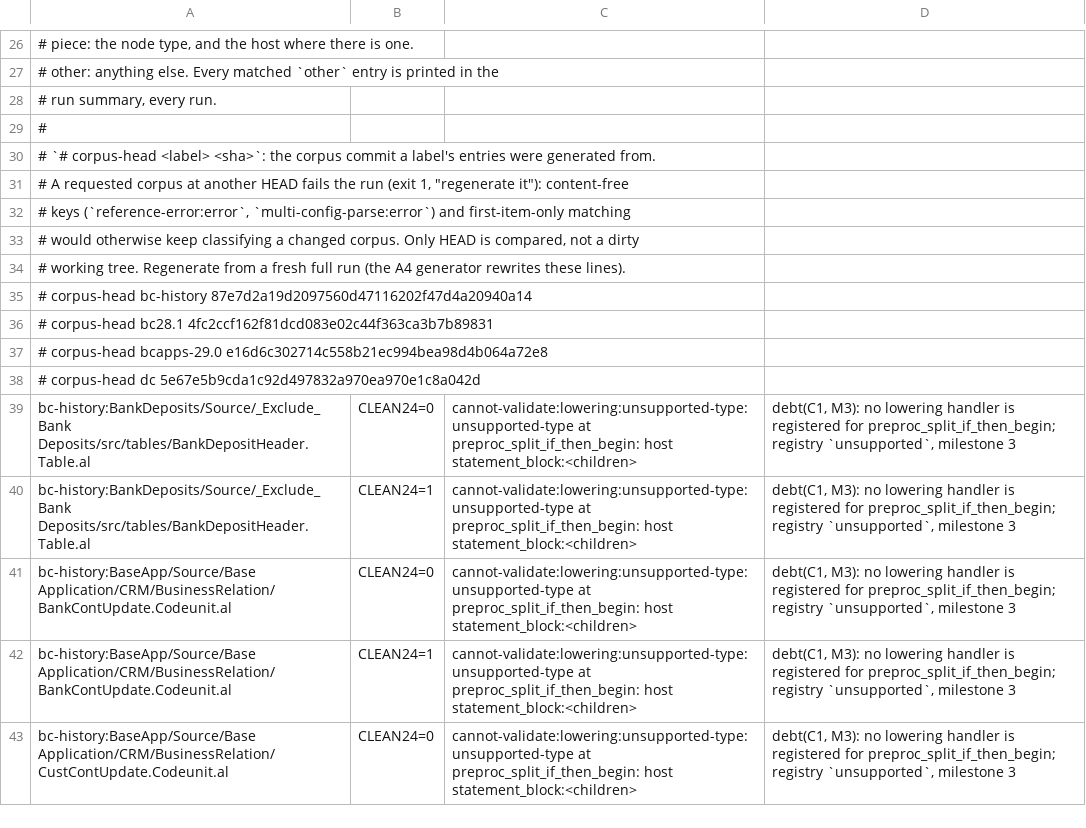
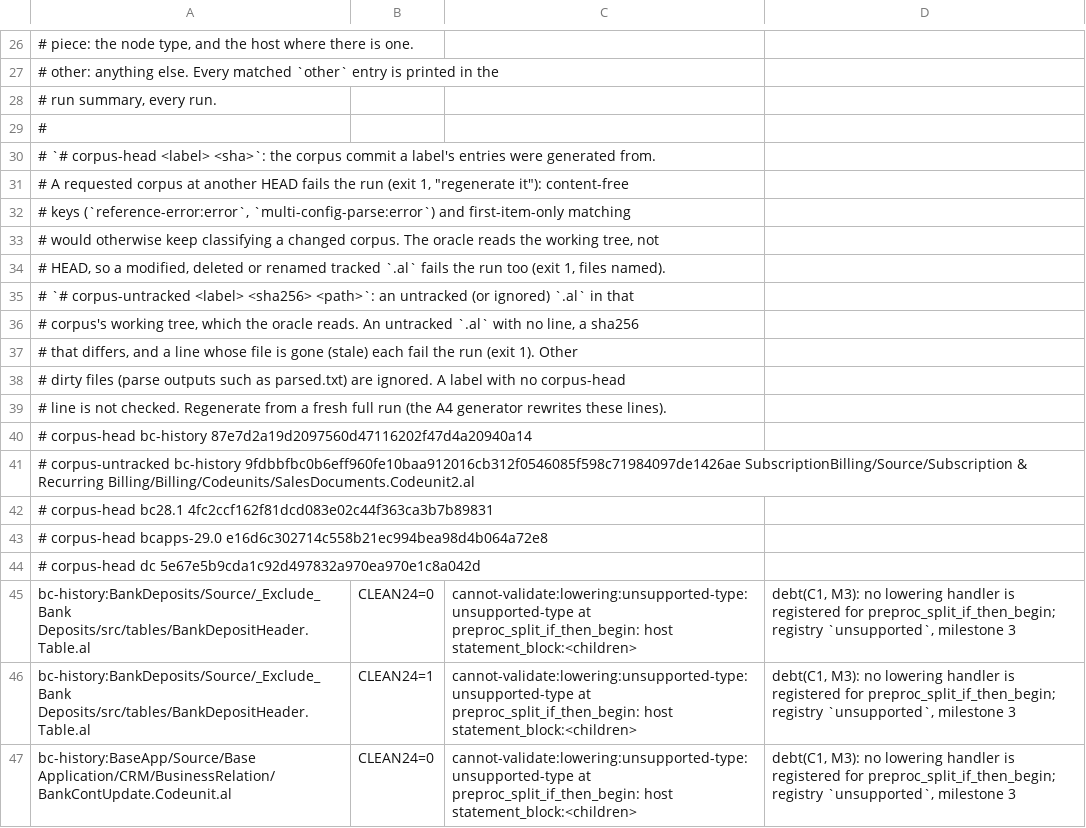
Before and after one commit to SShadowS/tree-sitter-al, a TSV file: tools/config_oracle/production-classes.tsv, drawn as a sheet; only a part is shown, gaps mark what is left out; the shorter side is filled out with more unchanged rows.

Commit message:
feat(oracle): a corpus's working-tree .al files are part of its identity (A4 fix 2, N1)
The oracle reads every .al on disk, not what HEAD holds, so the HEAD check
alone let a dirty corpus keep matching content-free keys. Beside the HEAD
check, a requested git corpus with a recorded head now fails the run
(exit 1, files named) on:
- a modified, deleted or renamed tracked .al (`git diff --name-status HEAD`);
- an untracked or ignored .al (`git ls-files --others`) with no
  `# corpus-untracked <label> <sha256> <path>` header line, or another sha256;
- a recorded untracked .al that is gone (stale).
Non-.al dirty files (parsed.txt, errors*.txt) are ignored. A root that is
not a git work tree keeps only the HEAD check, which it fails.

BC.History's one untracked file, SalesDocuments.Codeunit2.al, is recorded.
The report section is renamed "Corpus identity mismatch (exit 1)".

[BC.History: 0 errors, 100% success]

```diff
--- a/tools/config_oracle/production-classes.tsv
+++ b/tools/config_oracle/production-classes.tsv
@@ -32,5 +32,11 @@
 # keys (`reference-error:error`, `multi-config-parse:error`) and first-item-only matching
-# would otherwise keep classifying a changed corpus. Only HEAD is compared, not a dirty
-# working tree. Regenerate from a fresh full run (the A4 generator rewrites these lines).
+# would otherwise keep classifying a changed corpus. The oracle reads the working tree, not
+# HEAD, so a modified, deleted or renamed tracked `.al` fails the run too (exit 1, files named).
+# `# corpus-untracked <label> <sha256> <path>`: an untracked (or ignored) `.al` in that
+# corpus's working tree, which the oracle reads. An untracked `.al` with no line, a sha256
+# that differs, and a line whose file is gone (stale) each fail the run (exit 1). Other
+# dirty files (parse outputs such as parsed.txt) are ignored. A label with no corpus-head
+# line is not checked. Regenerate from a fresh full run (the A4 generator rewrites these lines).
 # corpus-head bc-history 87e7d2a19d2097560d47116202f47d4a20940a14
+# corpus-untracked bc-history 9fdbbfbc0b6eff960fe10baa912016cb312f0546085f598c71984097de1426ae SubscriptionBilling/Source/Subscription & Recurring Billing/Billing/Codeunits/SalesDocuments.Codeunit2.al
 # corpus-head bc28.1 4fc2ccf162f81dcd083e02c44f363ca3b7b89831
```
Also changed, not shown: 2 other files.
